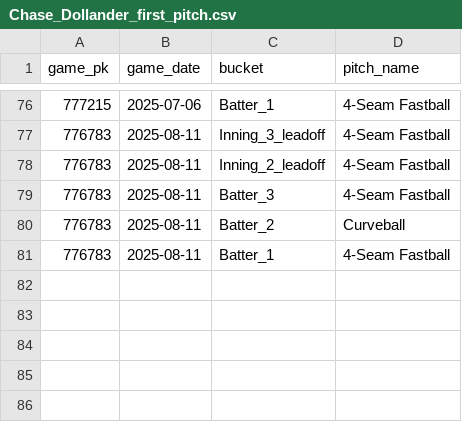
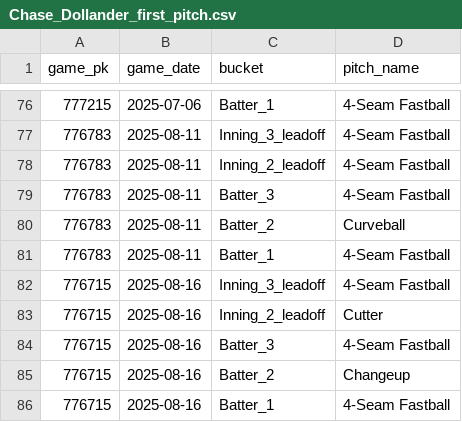
Before and after one commit to kuhny243/pitch-mix-tracker, a CSV file: Chase_Dollander_first_pitch.csv, drawn as a sheet; only a part is shown, gaps mark what is left out; the diff names each change by its address in the sheet, - before the commit and + after, or states it on an @@ line.

```diff
--- a/Chase_Dollander_first_pitch.csv
+++ b/Chase_Dollander_first_pitch.csv
+row 82: 776715 | 2025-08-16 | Inning_3_leadoff | 4-Seam Fastball
+row 83: 776715 | 2025-08-16 | Inning_2_leadoff | Cutter
+row 84: 776715 | 2025-08-16 | Batter_3 | 4-Seam Fastball
+row 85: 776715 | 2025-08-16 | Batter_2 | Changeup
+row 86: 776715 | 2025-08-16 | Batter_1 | 4-Seam Fastball
```
Also changed, not shown: Dylan_Cease_first_pitch.csv, Justin_Verlander_first_pitch.csv, 37 other files.
